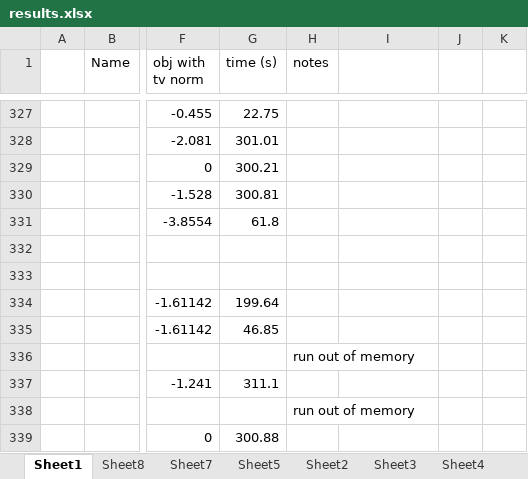
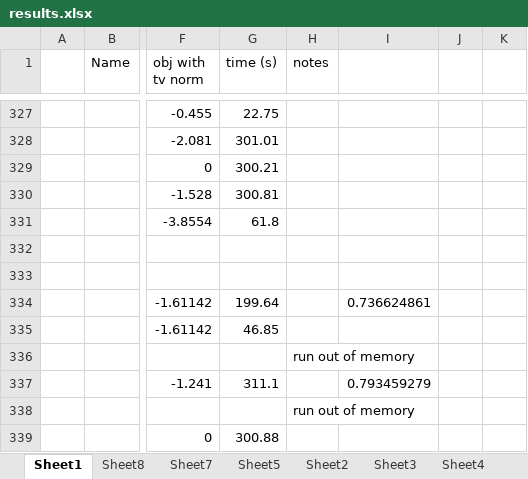
Before and after one commit to xinyufei/Quantum-Control-qutip, an Excel workbook: results.xlsx, sheet Sheet1, drawn as a sheet; only a part is shown, gaps mark what is left out; values as stored, in another font and other column widths than the file's, no borders; the diff covers the shown part only; the diff names each change by its address in the sheet, - before the commit and + after, or states it on an @@ line.

```diff
--- a/results.xlsx (sheet Sheet1)
+++ b/results.xlsx (sheet Sheet1)
-I334: (empty)
+I334: 0.736624861
-I337: (empty)
+I337: 0.793459279
```
Also changed, not shown: 1 added row, 23 edited cells and cell formats elsewhere in this sheet, sheet Sheet8, sheet Sheet4, formulas that keep their value, 8 other files.
